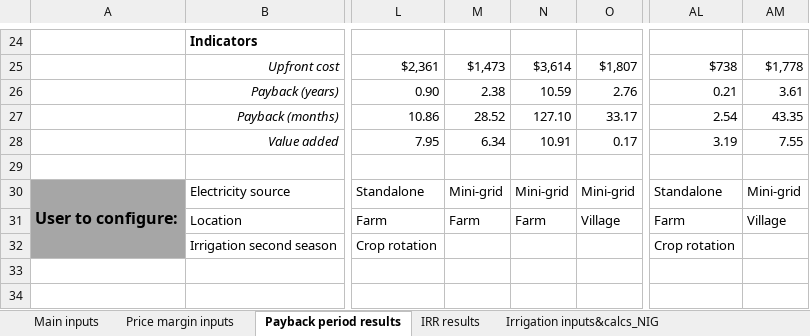
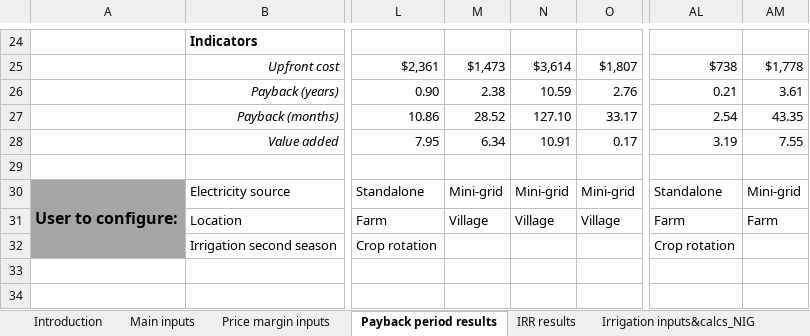
Before and after one commit to iiasa/RE4AFAGRI_platform, an Excel workbook: business_models/TFE Techno-Economic model for LEAP RE.xlsx, sheet Payback period results, drawn as a sheet; only a part is shown, gaps mark what is left out; values as stored, in another font and other column widths than the file's, no borders; conditional formats not drawn; the diff names each change by its address in the sheet, - before the commit and + after, or states it on an @@ line.

```diff
--- a/business_models/TFE Techno-Economic model for LEAP RE.xlsx (sheet Payback period results)
+++ b/business_models/TFE Techno-Economic model for LEAP RE.xlsx (sheet Payback period results)
+sheet tab: Introduction
-M31: Farm
+M31: Village
-N31: Farm
+N31: Village
-AM31: Village
+AM31: Farm
```
Also changed, not shown: sheet Main inputs, sheet Irrigation inputs&calcs_RWA, sheet Irrigation inputs&calcs_ZAM, other sheet tabs, charts or pictures, 8 other files.
